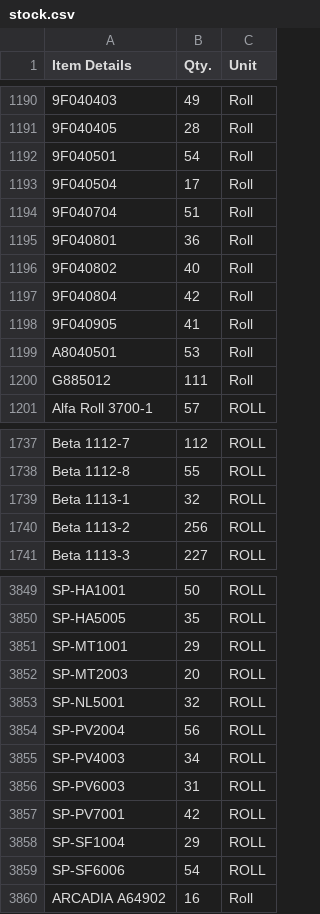
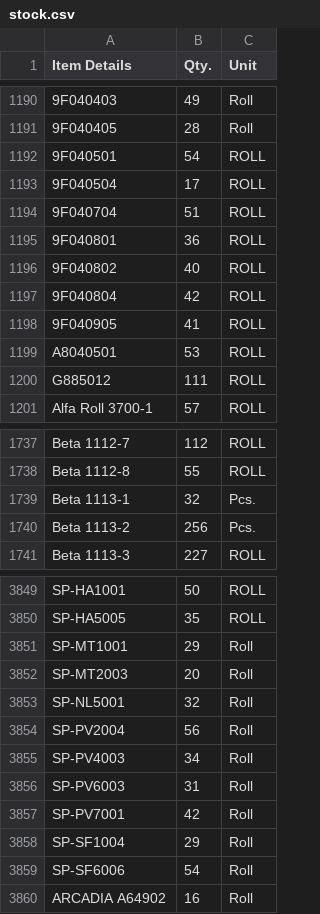
Before and after one commit to Udcimpex2025/stock-checker, a CSV file: stock.csv, drawn as a sheet; only a part is shown, gaps mark what is left out; the diff covers the shown part only; the diff names each change by its address in the sheet, - before the commit and + after, or states it on an @@ line.

```diff
--- a/stock.csv
+++ b/stock.csv
-C1192:C1200 (Unit): Roll
+C1192:C1200 (Unit): ROLL
-C1739:C1740 (Unit): ROLL
+C1739:C1740 (Unit): Pcs.
-C3851:C3859 (Unit): ROLL
+C3851:C3859 (Unit): Roll
```
Also changed, not shown: 9 removed rows and 111 edited cells elsewhere in this file.
